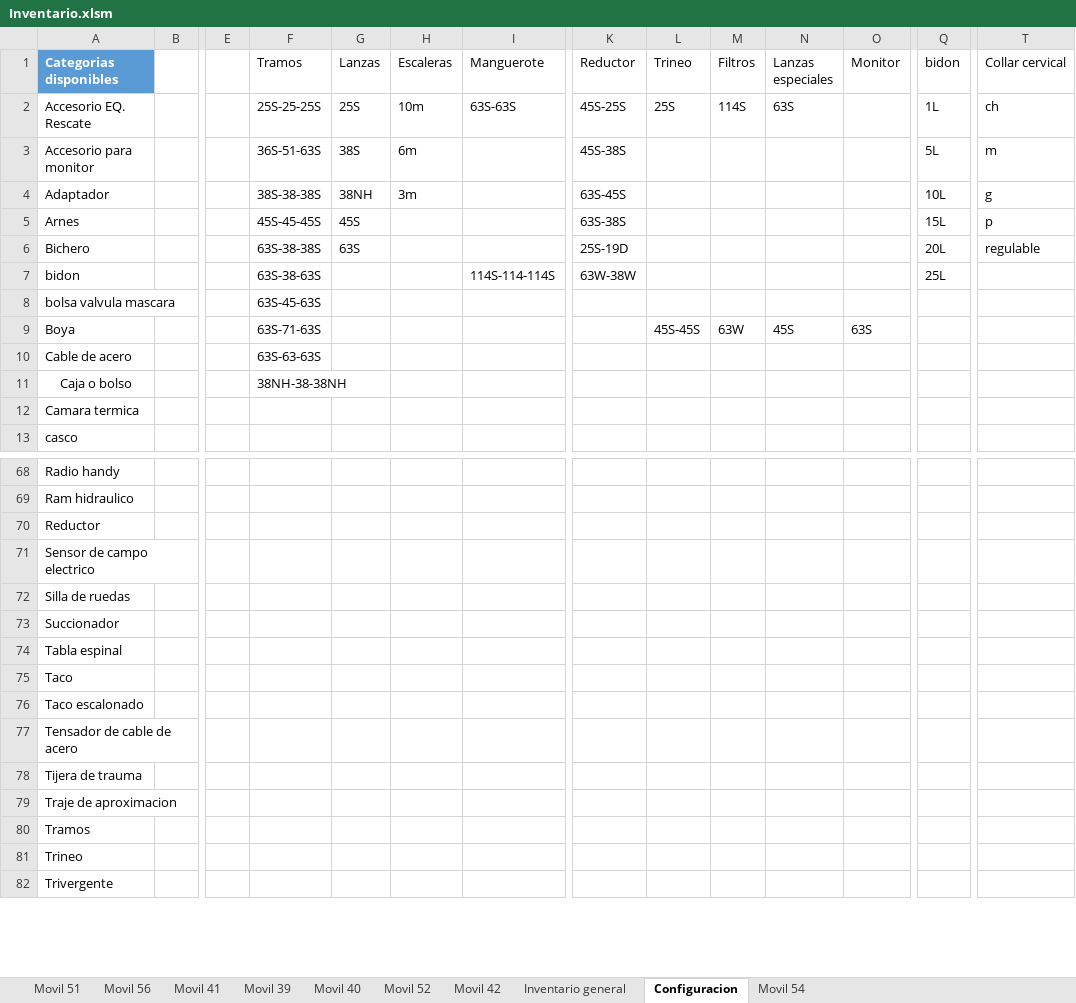
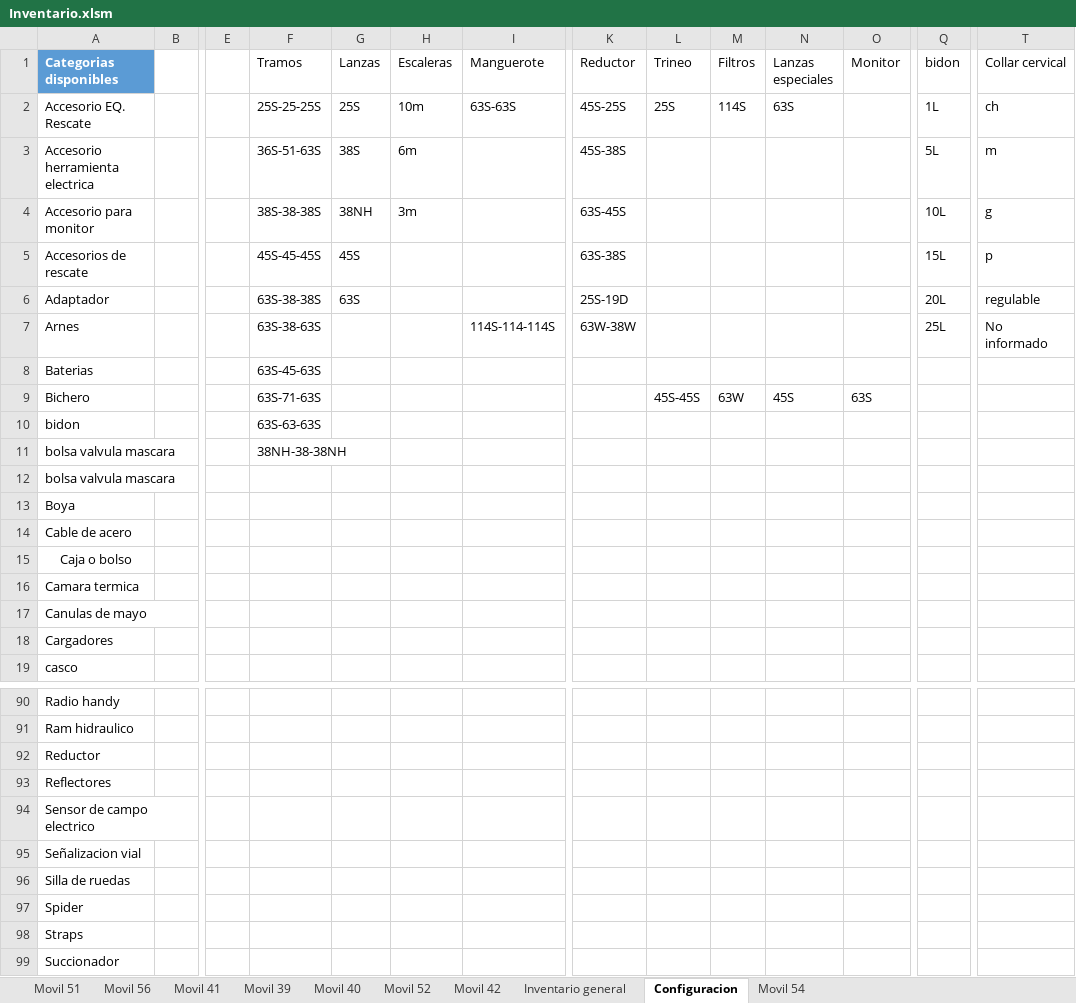
Before and after one commit to martov1/inventarioBros, an Excel workbook: Inventario.xlsm, sheet Configuracion, drawn as a sheet; only a part is shown, gaps mark what is left out; the shorter side is filled out with more unchanged rows; values as stored, in another font and other column widths than the file's, no borders; table styles not drawn; addresses are those after the commit; rows hold the shown columns only; the diff covers the shown part only; the diff names each change by its address in the sheet, - before the commit and + after, or states it on an @@ line.

Commit message:
Se carga movil 54

```diff
--- a/Inventario.xlsm (sheet Configuracion)
+++ b/Inventario.xlsm (sheet Configuracion)
-A3 (Categorias disponibles): Accesorio para monitor
+A3 (Categorias disponibles): Accesorio herramienta electrica
-A4 (Categorias disponibles): Adaptador
+A4 (Categorias disponibles): Accesorio para monitor
-A5 (Categorias disponibles): Arnes
+A5 (Categorias disponibles): Accesorios de rescate
-A6 (Categorias disponibles): Bichero
+A6 (Categorias disponibles): Adaptador
+row 7: Arnes |  |  | 63S-38-63S |  |  | 114S-114-114S | 63W-38W |  |  |  |  | 25L | No informado
+row 8: Baterias |  |  | 63S-45-63S
+row 9: Bichero |  |  | 63S-71-63S |  |  |  |  | 45S-45S | 63W | 45S | 63S
-F10 (Tramos): 63S-38-63S
+F10 (Tramos): 63S-63-63S
-I10 (Manguerote): 114S-114-114S
+I10 (Manguerote): (empty)
-K10 (Reductor): 63W-38W
+K10 (Reductor): (empty)
-Q10 (bidon): 25L
+Q10 (bidon): (empty)
-F11 (Tramos): 63S-45-63S
+F11 (Tramos): 38NH-38-38NH
@@ row 83 moved to row 12: bolsa valvula mascara @@
-F13 (Tramos): 63S-71-63S
+F13 (Tramos): (empty)
-L13 (Trineo): 45S-45S
+L13 (Trineo): (empty)
-M13 (Filtros): 63W
+M13 (Filtros): (empty)
-N13 (Lanzas especiales): 45S
+N13 (Lanzas especiales): (empty)
-O13 (Monitor): 63S
+O13 (Monitor): (empty)
-F14 (Tramos): 63S-63-63S
+F14 (Tramos): (empty)
-F15 (Tramos): 38NH-38-38NH
+F15 (Tramos): (empty)
@@ row 84 moved to row 17: Canulas de mayo @@
@@ row 104 moved to row 18: Cargadores @@
@@ row 99 moved to row 93: Reflectores @@
@@ row 107 moved to row 95: Señalizacion vial @@
@@ row 94 moved to row 97: Spider @@
@@ row 95 moved to row 98: Straps @@
```
Also changed, not shown: 1 added row, 3 removed rows and 16 moved rows elsewhere in this sheet, sheet Movil 51, sheet Movil 54.
